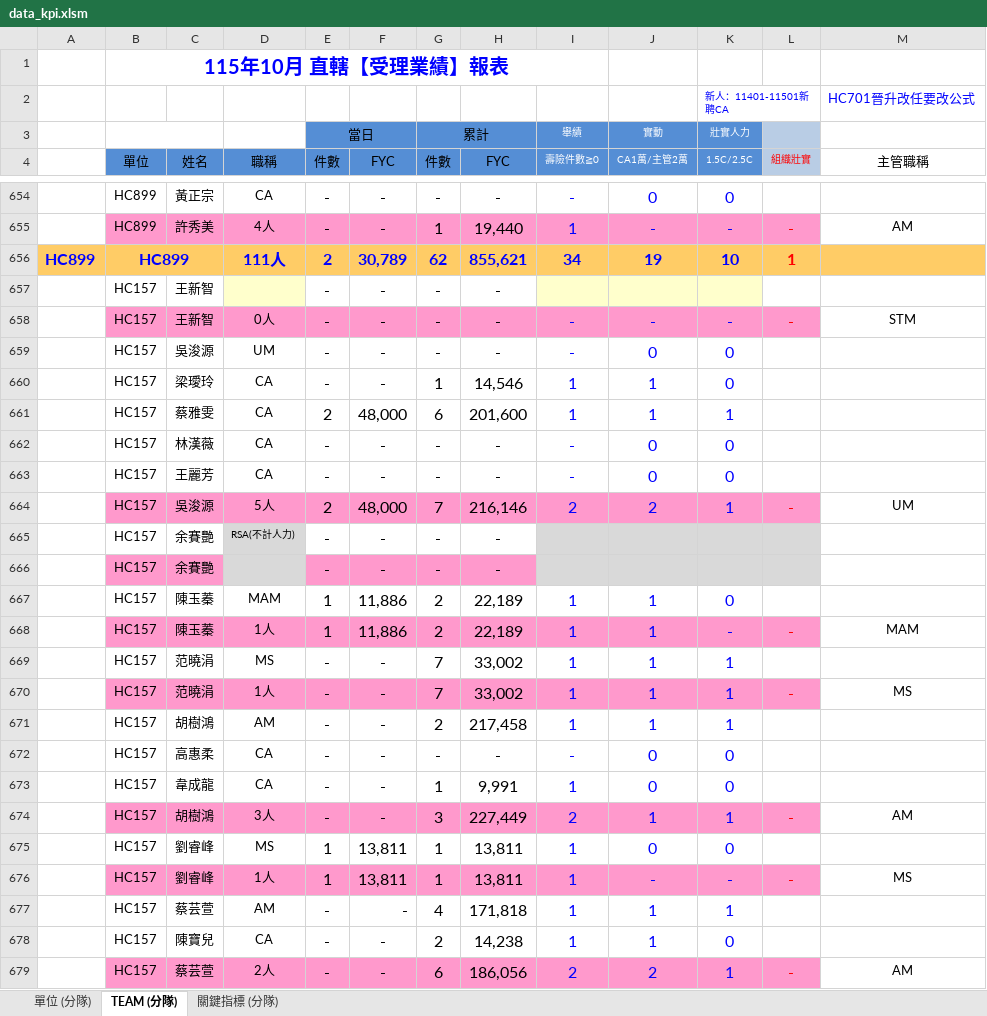
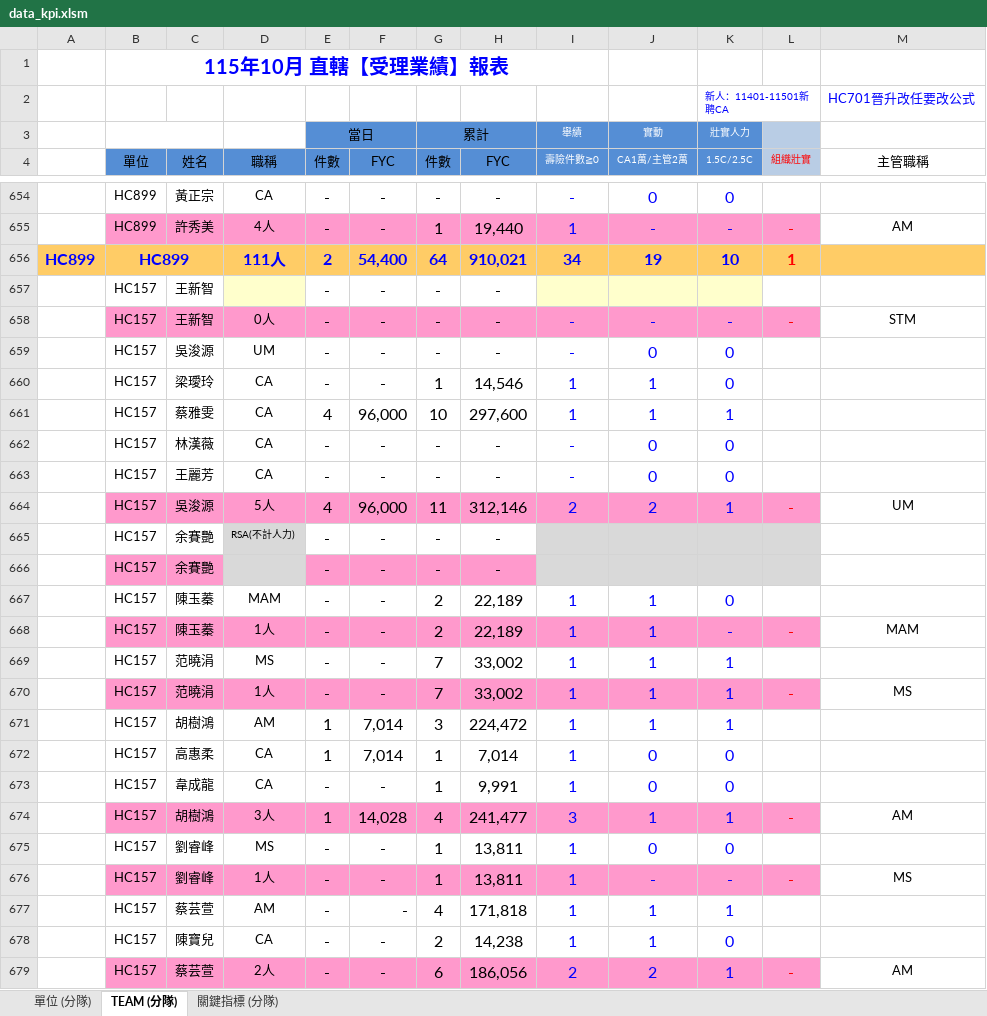
Before and after one commit to nehemiah1205/fubon-dashboard, an Excel workbook: data_kpi.xlsm, sheet TEAM (分隊), drawn as a sheet; only a part is shown, gaps mark what is left out; values as stored, in another font and other column widths than the file's, no borders; charts and pictures and conditional formats not drawn; the diff covers the shown part only; the diff names each change by its address in the sheet, - before the commit and + after, or states it on an @@ line.

```diff
--- a/data_kpi.xlsm (sheet TEAM (分隊))
+++ b/data_kpi.xlsm (sheet TEAM (分隊))
-F656 (FYC): 30,789
+F656 (FYC): 54,400
-G656 (件數): 62
+G656 (件數): 64
-H656 (FYC): 855,621
+H656 (FYC): 910,021
-E661 (件數): 2
+E661 (件數): 4
-F661 (FYC): 48,000
+F661 (FYC): 96,000
-G661 (件數): 6
+G661 (件數): 10
-H661 (FYC): 201,600
+H661 (FYC): 297,600
-E664 (件數): 2
+E664 (件數): 4
-F664 (FYC): 48,000
+F664 (FYC): 96,000
-G664 (件數): 7
+G664 (件數): 11
-H664 (FYC): 216,146
+H664 (FYC): 312,146
-E667:E668 (件數): 1
+E667:E668 (件數): -
-F667:F668 (FYC): 11,886
+F667:F668 (FYC): -
-E671:E672 (件數): -
+E671:E672 (件數): 1
-F671:F672 (FYC): -
+F671:F672 (FYC): 7,014
-G671 (件數): 2
+G671 (件數): 3
-H671 (FYC): 217,458
+H671 (FYC): 224,472
-G672 (件數): -
+G672 (件數): 1
-H672 (FYC): -
+H672 (FYC): 7,014
-I672 (壽險件數≧0): -
+I672 (壽險件數≧0): 1
-E674 (件數): -
+E674 (件數): 1
-F674 (FYC): -
+F674 (FYC): 14,028
-G674 (件數): 3
+G674 (件數): 4
-H674 (FYC): 227,449
+H674 (FYC): 241,477
-I674 (壽險件數≧0): 2
+I674 (壽險件數≧0): 3
-E675:E676 (件數): 1
+E675:E676 (件數): -
-F675:F676 (FYC): 13,811
+F675:F676 (FYC): -
```
Also changed, not shown: 10 added rows, 11 removed rows and 286 edited cells elsewhere in this sheet, sheet 關鍵指標 (分隊), sheet 單位 (分隊), hidden cells, 3 other files.
